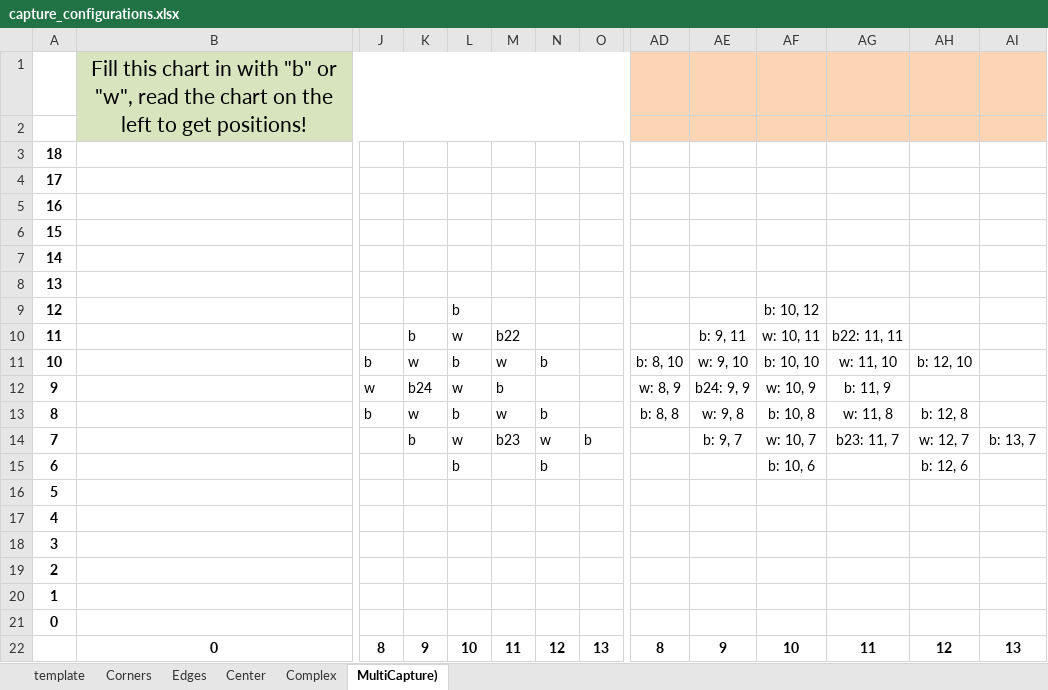
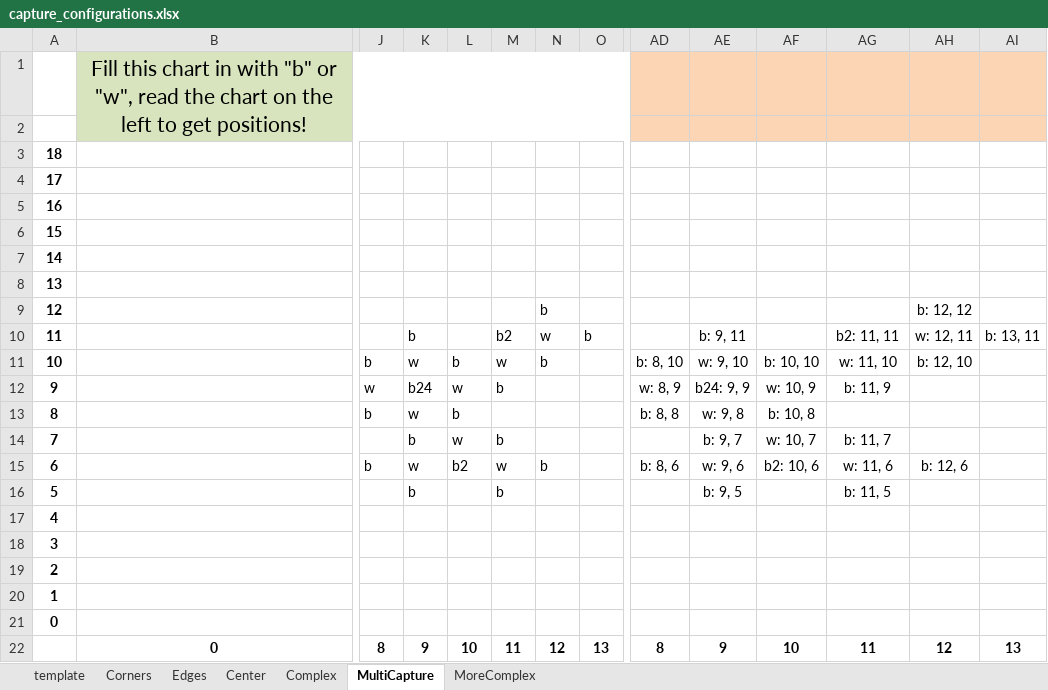
Before and after one commit to Robrowski/StrategyGame_CS4233_OOAD, an Excel workbook: StrategyMaster2013/src/game/go/capture_configurations.xlsx, sheet MultiCapture, drawn as a sheet; only a part is shown, gaps mark what is left out; values as stored, in another font and other column widths than the file's, no borders; conditional formats not drawn; the diff names each change by its address in the sheet, - before the commit and + after, or states it on an @@ line.

Commit message:
another test and capture recognition still works

```diff
--- a/StrategyMaster2013/src/game/go/capture_configurations.xlsx (sheet MultiCapture)
+++ b/StrategyMaster2013/src/game/go/capture_configurations.xlsx (sheet MultiCapture)
-sheet tab: MultiCapture)
+sheet tab: MultiCapture
+sheet tab: MoreComplex
-L9: b
+L9: (empty)
-N9: (empty)
+N9: b
-AF9: b: 10, 12
+AF9: (empty)
-AH9: (empty)
+AH9: b: 12, 12
-L10: w
+L10: (empty)
-M10: b22
+M10: b2
-N10: (empty)
+N10: w
-O10: (empty)
+O10: b
-AF10: w: 10, 11
+AF10: (empty)
-AG10: b22: 11, 11
+AG10: b2: 11, 11
-AH10: (empty)
+AH10: w: 12, 11
-AI10: (empty)
+AI10: b: 13, 11
-M13: w
+M13: (empty)
-N13: b
+N13: (empty)
-AG13: w: 11, 8
+AG13: (empty)
-AH13: b: 12, 8
+AH13: (empty)
-M14: b23
+M14: b
-N14: w
+N14: (empty)
-O14: b
+O14: (empty)
-AG14: b23: 11, 7
+AG14: b: 11, 7
-AH14: w: 12, 7
+AH14: (empty)
-AI14: b: 13, 7
+AI14: (empty)
-J15: (empty)
+J15: b
-K15: (empty)
+K15: w
-L15: b
+L15: b2
-M15: (empty)
+M15: w
-AD15: (empty)
+AD15: b: 8, 6
-AE15: (empty)
+AE15: w: 9, 6
-AF15: b: 10, 6
+AF15: b2: 10, 6
-AG15: (empty)
+AG15: w: 11, 6
-K16: (empty)
+K16: b
-M16: (empty)
+M16: b
-AE16: (empty)
+AE16: b: 9, 5
-AG16: (empty)
+AG16: b: 11, 5
```
Also changed, not shown: sheet Center, 1 other file.
